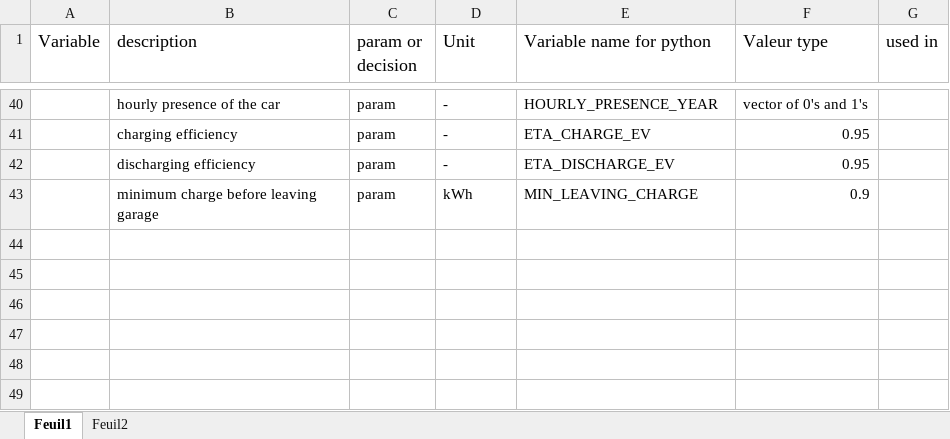
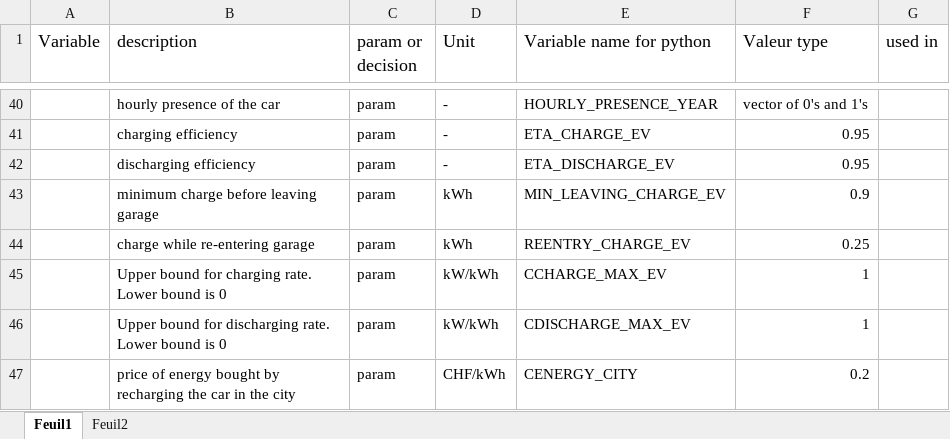
Before and after one commit to hildes/Microgrid_optimization_2, an Excel workbook: Variables_for_grid_optimization_completed.xlsx, sheet Feuil1, drawn as a sheet; only a part is shown, gaps mark what is left out; values as stored, in another font and other column widths than the file's, no borders; the diff names each change by its address in the sheet, - before the commit and + after, or states it on an @@ line.

Commit message:
better parameter names

```diff
--- a/Variables_for_grid_optimization_completed.xlsx (sheet Feuil1)
+++ b/Variables_for_grid_optimization_completed.xlsx (sheet Feuil1)
-E43 (Variable name for python): MIN_LEAVING_CHARGE
+E43 (Variable name for python): MIN_LEAVING_CHARGE_EV
+row 44:  | charge while re-entering garage | param | kWh | REENTRY_CHARGE_EV | 0.25
+row 45:  | Upper bound for charging rate. Lower bound is 0 | param | kW/kWh | CCHARGE_MAX_EV | 1
+row 46:  | Upper bound for discharging rate. Lower bound is 0 | param | kW/kWh | CDISCHARGE_MAX_EV | 1
+row 47:  | price of energy bought by recharging the car in the city | param | CHF/kWh | CENERGY_CITY | 0.2
```
Also changed, not shown: 15 other files.
